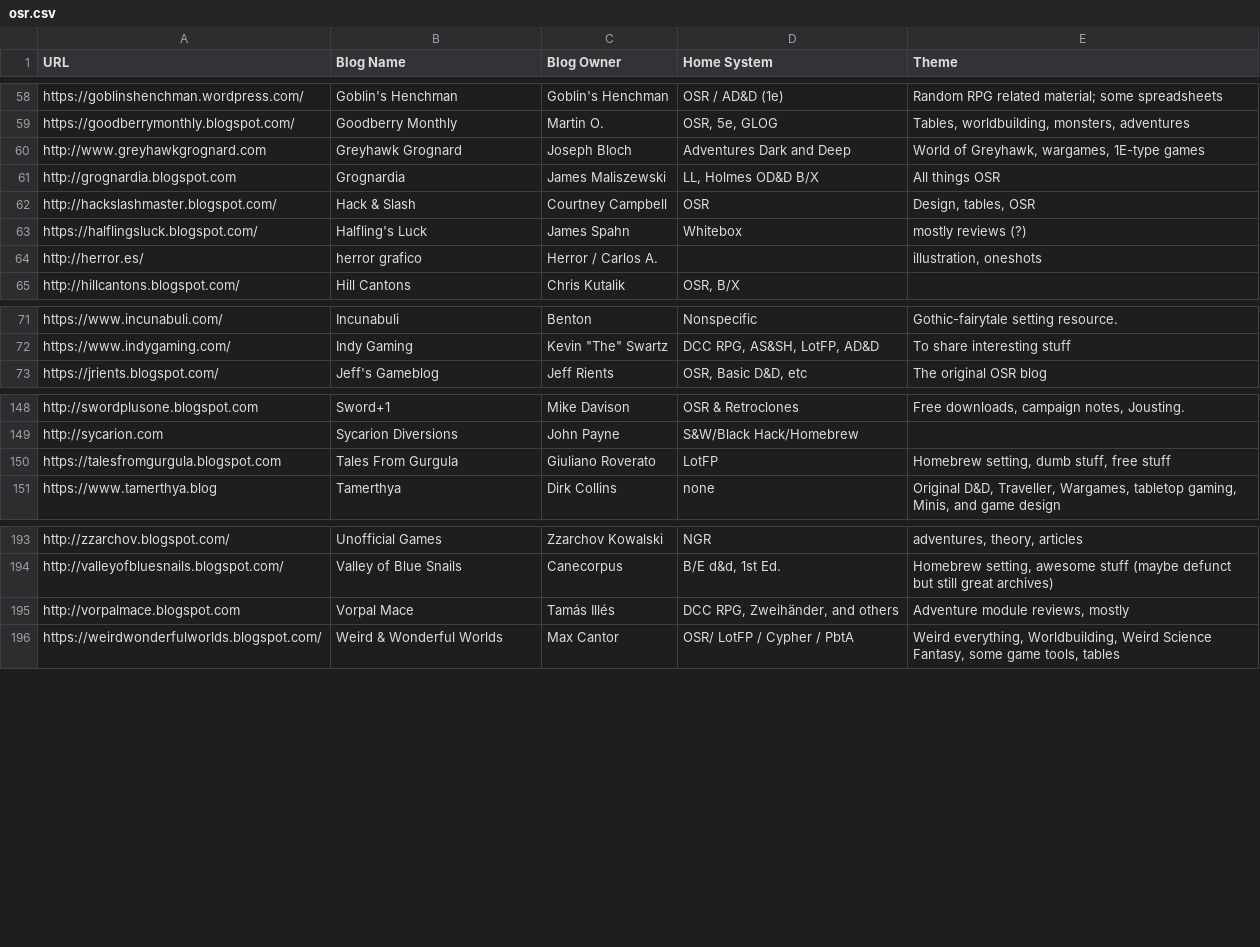
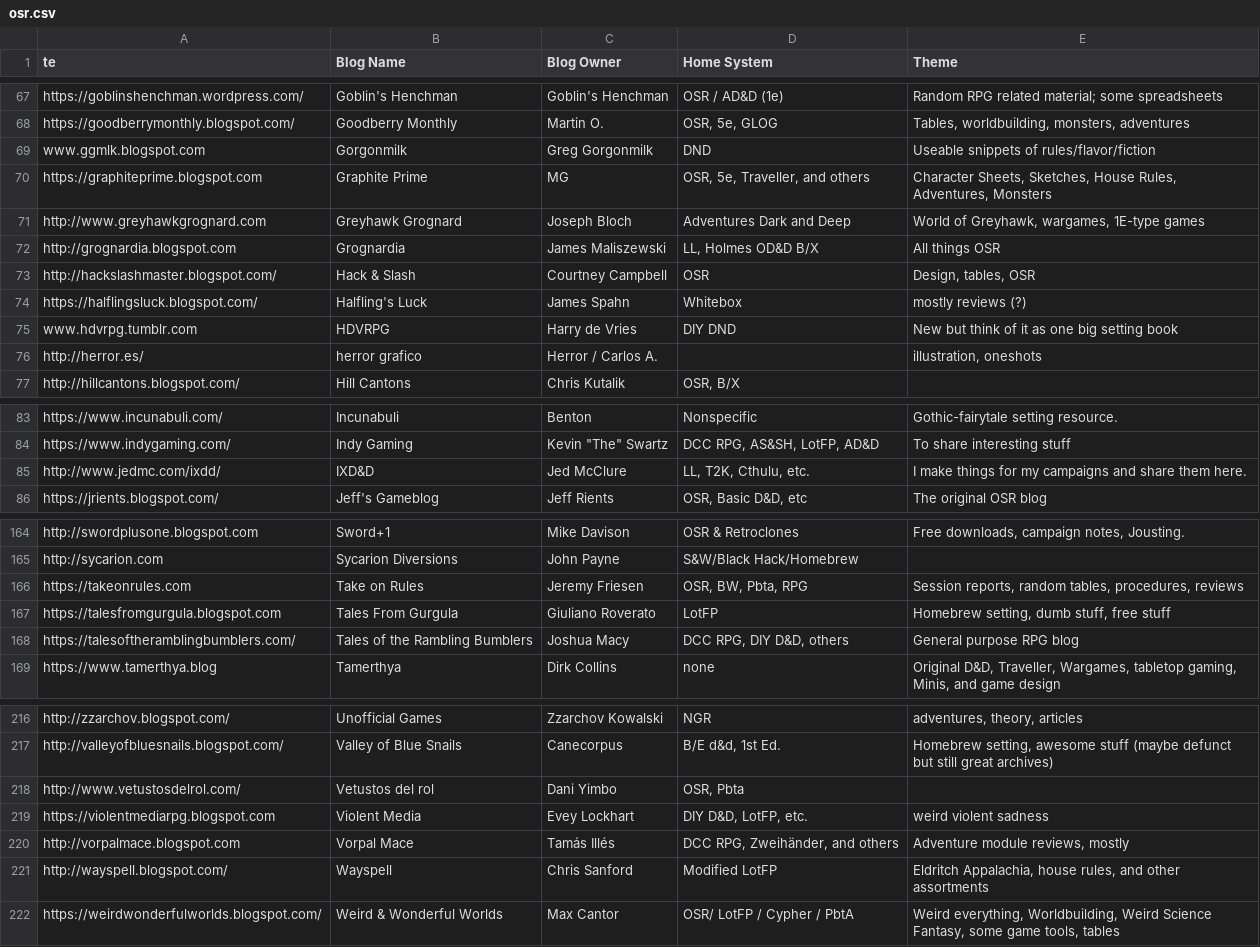
Before and after one commit to funkaoshi/osr-opml, a CSV file: osr.csv, drawn as a sheet; only a part is shown, gaps mark what is left out; the diff covers the shown part only.

Commit message:
Update blogs from Google.
21 new blogs:
- A Blog Full of Demons by Mabel Harper (https://ablogfullofdemons.blogspot.com/)
- Above the Flatline by Tim Ponce (http://abovetheflatline.blogspot.com/?m=1)
- Akratic Wizardry by  (https://akraticwizardry.blogspot.com/)
- Animate Kratocracy by Henry V (http://animatekratocracy.blogspot.com/)
- Down in the Chthonic Deeps by Nick S (https://chthonic-halls.blogspot.com/)
- Dragonless Dungeons by S. Kelty (http://www.dragonlessdungeons.com/)
- Graphite Prime by MG (https://graphiteprime.blogspot.com)
- IXD&D by Jed McClure (http://www.jedmc.com/ixdd/)
- Library of Attnam by red_kangaroo (https://attnam.blogspot.com/)
- Noise sans signal by Kyani (http://noisesanssignal.blogspot.com/)
- Space Crawl by Joshua Macy (https://spacecrawl.blog)
- Take  on Rules by Jeremy Friesen (https://takeonrules.com)
- Tales of the Rambling Bumblers by Joshua Macy (https://talesoftheramblingbumblers.com/)
- The Ongoing Campaign by Chris Vermeers (Faoladh) (https://ongoingcampaign.blogspot.com)
- The Vanishing Tower by Jay Murphy (http://vanishingtower.blogspot.com/)
- The Welsh Piper by Erin Smale (https://www.welshpiper.com/)
- Vetustos del rol by Dani Yimbo (http://www.vetustosdelrol.com/)
- Wayspell by Chris Sanford (http://wayspell.blogspot.com/)
- Into the Wyrd and Wild by Charlie Ferguson-Avery (https://thewyrdandwild.wordpress.com)
- Tales from the Eastern Frontier by Evan Thaxter (https://the-eastern-frontier.tumblr.com/)
- Strange Stones by Andrew Trent (http://www.strangestones.com)

```diff
--- a/osr.csv
+++ b/osr.csv
@@ -1 +1 @@
-URL,Blog Name,Blog Owner,Home System,Theme
+te,Blog Name,Blog Owner,Home System,Theme
@@ -59,2 +68,4 @@ https://goblinshenchman.wordpress.com/,Goblin's Henchman,Goblin's Henchman,OSR /
 https://goodberrymonthly.blogspot.com/,Goodberry Monthly,Martin O.,"OSR, 5e, GLOG","Tables, worldbuilding, monsters, adventures"
+www.ggmlk.blogspot.com,Gorgonmilk,Greg Gorgonmilk,DND,Useable snippets of rules/flavor/fiction
+https://graphiteprime.blogspot.com,Graphite Prime,MG,"OSR, 5e, Traveller, and others","Character Sheets, Sketches, House Rules, Adventures, Monsters"
 http://www.greyhawkgrognard.com,Greyhawk Grognard,Joseph Bloch,Adventures Dark and Deep,"World of Greyhawk, wargames, 1E-type games"
@@ -63,2 +74,3 @@ http://hackslashmaster.blogspot.com/,Hack & Slash,Courtney Campbell,OSR,"Design,
 https://halflingsluck.blogspot.com/,Halfling's Luck,James Spahn,Whitebox,mostly reviews (?)
+www.hdvrpg.tumblr.com,HDVRPG,Harry de Vries,DIY DND,New but think of it as one big setting book
 http://herror.es/,herror grafico,Herror / Carlos A.,,"illustration, oneshots"
@@ -72,2 +84,3 @@ https://www.incunabuli.com/,Incunabuli,Benton,Nonspecific,Gothic-fairytale setti
 https://www.indygaming.com/,Indy Gaming,"Kevin ""The"" Swartz","DCC RPG, AS&SH, LotFP, AD&D",To share interesting stuff
+http://www.jedmc.com/ixdd/,IXD&D,Jed McClure,"LL, T2K, Cthulu, etc.",I make things for my campaigns and share them here.
 https://jrients.blogspot.com/,Jeff's Gameblog,Jeff Rients,"OSR, Basic D&D, etc",The original OSR blog
@@ -149,3 +165,5 @@ http://swordplusone.blogspot.com,Sword+1,Mike Davison,OSR  & Retroclones,"Free d
 http://sycarion.com,Sycarion Diversions,John Payne,S&W/Black Hack/Homebrew,
+https://takeonrules.com,Take  on Rules,Jeremy Friesen,"OSR, BW, Pbta, RPG","Session reports, random tables, procedures, reviews"
 https://talesfromgurgula.blogspot.com,Tales From Gurgula,Giuliano Roverato,LotFP,"Homebrew setting, dumb stuff, free stuff"
+https://talesoftheramblingbumblers.com/,Tales of the Rambling Bumblers,Joshua Macy,"DCC RPG, DIY D&D, others",General purpose RPG blog
 https://www.tamerthya.blog,Tamerthya,Dirk Collins,none,"Original D&D, Traveller, Wargames, tabletop gaming, Minis, and game design"
@@ -194,3 +217,6 @@ http://zzarchov.blogspot.com/,Unofficial Games,Zzarchov Kowalski,NGR,"adventures
 http://valleyofbluesnails.blogspot.com/,Valley of Blue Snails,Canecorpus,"B/E d&d, 1st Ed.","Homebrew setting, awesome stuff (maybe defunct but still great archives)"
+http://www.vetustosdelrol.com/,Vetustos del rol,Dani Yimbo,"OSR, Pbta",
+https://violentmediarpg.blogspot.com,Violent Media,Evey Lockhart,"DIY D&D, LotFP, etc.",weird violent sadness
 http://vorpalmace.blogspot.com,Vorpal Mace,Tamás Illés,"DCC RPG, Zweihänder, and others","Adventure module reviews, mostly"
+http://wayspell.blogspot.com/,Wayspell,Chris Sanford,Modified LotFP,"Eldritch Appalachia, house rules, and other assortments"
 https://weirdwonderfulworlds.blogspot.com/,Weird & Wonderful Worlds,Max Cantor,OSR/ LotFP / Cypher / PbtA,"Weird everything, Worldbuilding, Weird Science Fantasy, some game tools, tables"
```
Also changed, not shown: 13 added rows, 17 removed rows, 4 moved rows and 15 edited cells elsewhere in this file, 2 other files.
